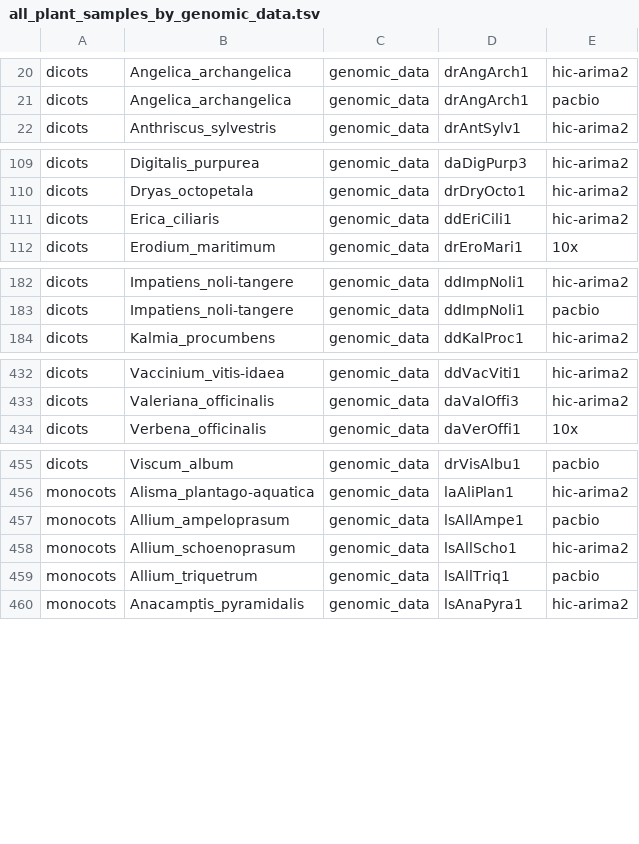
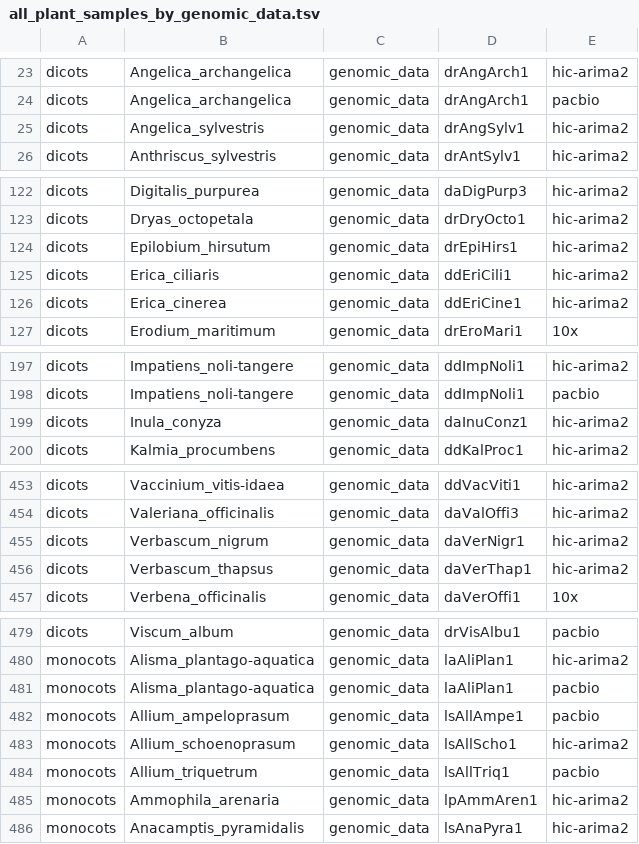
Before and after one commit to DToL-Plant-Working-Group/plant-sequencing-status, a TSV file: data/all_plant_samples_by_genomic_data.tsv, drawn as a sheet; only a part is shown, gaps mark what is left out; the diff covers the shown part only.

```diff
--- a/data/all_plant_samples_by_genomic_data.tsv
+++ b/data/all_plant_samples_by_genomic_data.tsv
@@ -21,2 +24,3 @@ dicots 	 Angelica_archangelica 	 genomic_data 	 drAngArch1 	 hic-arima2
 dicots 	 Angelica_archangelica 	 genomic_data 	 drAngArch1 	 pacbio
+dicots 	 Angelica_sylvestris 	 genomic_data 	 drAngSylv1 	 hic-arima2
 dicots 	 Anthriscus_sylvestris 	 genomic_data 	 drAntSylv1 	 hic-arima2
@@ -110,3 +123,5 @@ dicots 	 Digitalis_purpurea 	 genomic_data 	 daDigPurp3 	 hic-arima2
 dicots 	 Dryas_octopetala 	 genomic_data 	 drDryOcto1 	 hic-arima2
+dicots 	 Epilobium_hirsutum 	 genomic_data 	 drEpiHirs1 	 hic-arima2
 dicots 	 Erica_ciliaris 	 genomic_data 	 ddEriCili1 	 hic-arima2
+dicots 	 Erica_cinerea 	 genomic_data 	 ddEriCine1 	 hic-arima2
 dicots 	 Erodium_maritimum 	 genomic_data 	 drEroMari1 	 10x
@@ -183,2 +198,3 @@ dicots 	 Impatiens_noli-tangere 	 genomic_data 	 ddImpNoli1 	 hic-arima2
 dicots 	 Impatiens_noli-tangere 	 genomic_data 	 ddImpNoli1 	 pacbio
+dicots 	 Inula_conyza 	 genomic_data 	 daInuConz1 	 hic-arima2
 dicots 	 Kalmia_procumbens 	 genomic_data 	 ddKalProc1 	 hic-arima2
@@ -433,2 +454,4 @@ dicots 	 Vaccinium_vitis-idaea 	 genomic_data 	 ddVacViti1 	 hic-arima2
 dicots 	 Valeriana_officinalis 	 genomic_data 	 daValOffi3 	 hic-arima2
+dicots 	 Verbascum_nigrum 	 genomic_data 	 daVerNigr1 	 hic-arima2
+dicots 	 Verbascum_thapsus 	 genomic_data 	 daVerThap1 	 hic-arima2
 dicots 	 Verbena_officinalis 	 genomic_data 	 daVerOffi1 	 10x
@@ -456,2 +480,3 @@ dicots 	 Viscum_album 	 genomic_data 	 drVisAlbu1 	 pacbio
 monocots 	 Alisma_plantago-aquatica 	 genomic_data 	 laAliPlan1 	 hic-arima2
+monocots 	 Alisma_plantago-aquatica 	 genomic_data 	 laAliPlan1 	 pacbio
 monocots 	 Allium_ampeloprasum 	 genomic_data 	 lsAllAmpe1 	 pacbio
@@ -459,2 +484,3 @@ monocots 	 Allium_schoenoprasum 	 genomic_data 	 lsAllScho1 	 hic-arima2
 monocots 	 Allium_triquetrum 	 genomic_data 	 lsAllTriq1 	 pacbio
+monocots 	 Ammophila_arenaria 	 genomic_data 	 lpAmmAren1 	 hic-arima2
 monocots 	 Anacamptis_pyramidalis 	 genomic_data 	 lsAnaPyra1 	 hic-arima2
```
Also changed, not shown: 22 added rows elsewhere in this file, data/all_assembled_plant_genomes.tsv, 1 other file.
